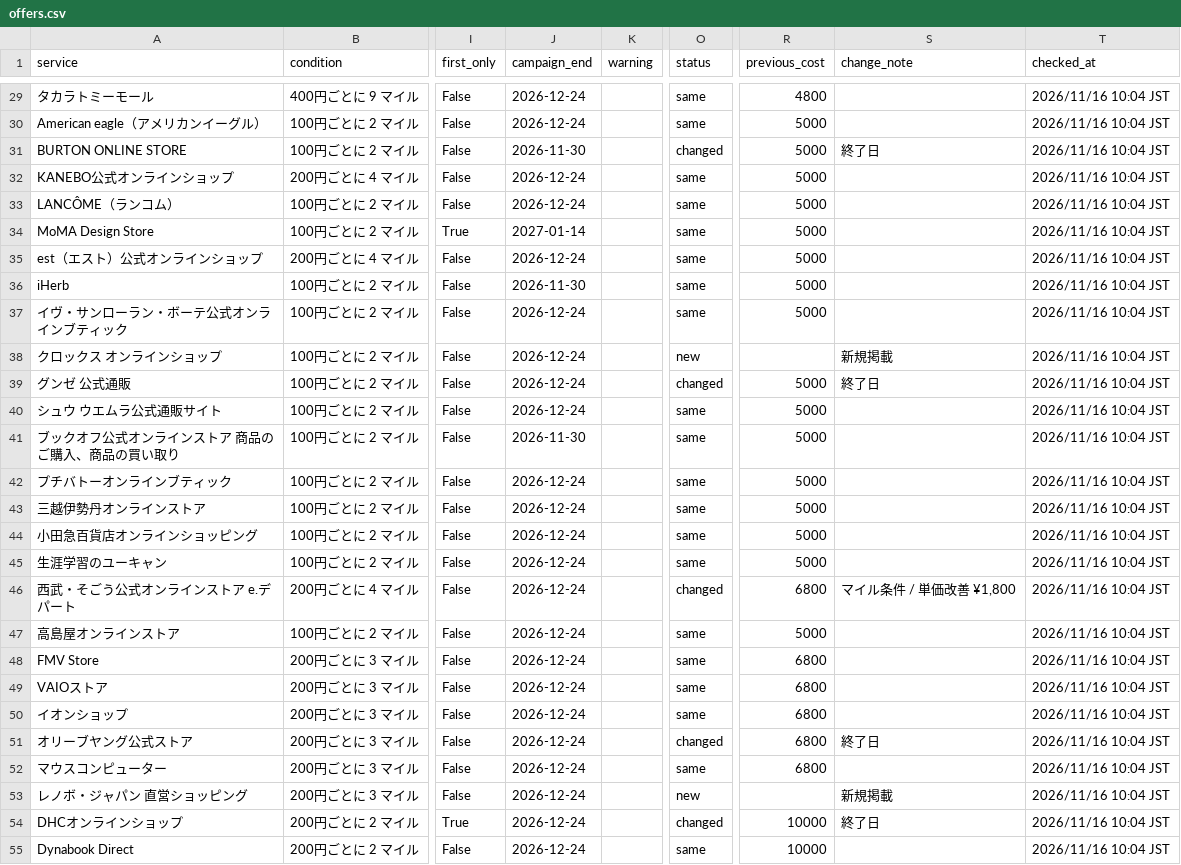
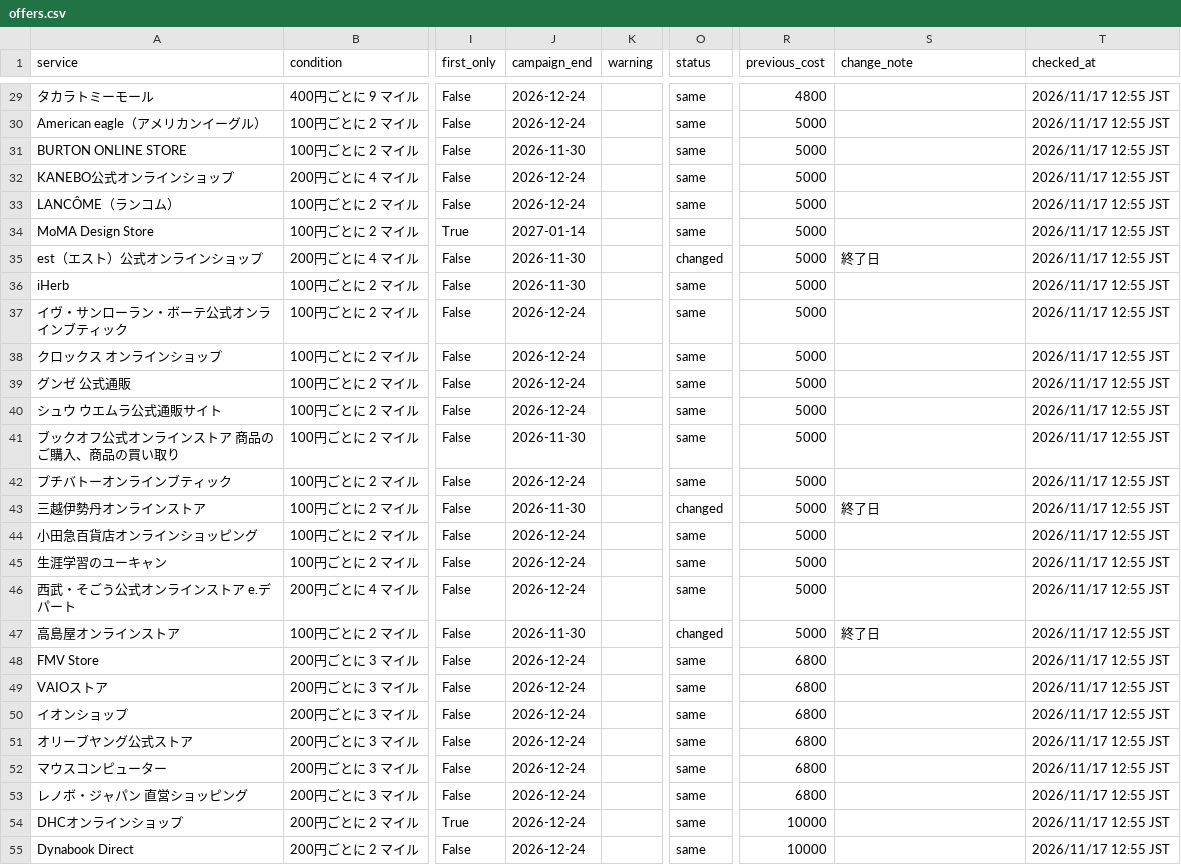
Before and after one commit to JUN-hash-png/jal-lsp-checker, a CSV file: data/offers.csv, drawn as a sheet; only a part is shown, gaps mark what is left out; the diff covers the shown part only; the diff names each change by its address in the sheet, - before the commit and + after, or states it on an @@ line.

```diff
--- a/data/offers.csv
+++ b/data/offers.csv
-T29:T55 (checked_at): 2026/11/16 10:04 JST
+T29:T55 (checked_at): 2026/11/17 12:55 JST
-O31 (status): changed
+O31 (status): same
-S31 (change_note): 終了日
+S31 (change_note): (empty)
-J35 (campaign_end): 2026-12-24
+J35 (campaign_end): 2026-11-30
-O35 (status): same
+O35 (status): changed
-S35 (change_note): (empty)
+S35 (change_note): 終了日
-O38 (status): new
+O38 (status): same
-R38 (previous_cost): (empty)
+R38 (previous_cost): 5000
-S38 (change_note): 新規掲載
+S38 (change_note): (empty)
-O39 (status): changed
+O39 (status): same
-S39 (change_note): 終了日
+S39 (change_note): (empty)
-J43 (campaign_end): 2026-12-24
+J43 (campaign_end): 2026-11-30
-O43 (status): same
+O43 (status): changed
-S43 (change_note): (empty)
+S43 (change_note): 終了日
-O46 (status): changed
+O46 (status): same
-R46 (previous_cost): 6800
+R46 (previous_cost): 5000
-S46 (change_note): マイル条件 / 単価改善 ¥1,800
+S46 (change_note): (empty)
-J47 (campaign_end): 2026-12-24
+J47 (campaign_end): 2026-11-30
-O47 (status): same
+O47 (status): changed
-S47 (change_note): (empty)
+S47 (change_note): 終了日
-O51 (status): changed
+O51 (status): same
-S51 (change_note): 終了日
+S51 (change_note): (empty)
-O53 (status): new
+O53 (status): same
-R53 (previous_cost): (empty)
+R53 (previous_cost): 6800
-S53 (change_note): 新規掲載
+S53 (change_note): (empty)
-O54 (status): changed
+O54 (status): same
-S54 (change_note): 終了日
+S54 (change_note): (empty)
```
Also changed, not shown: 70 edited cells elsewhere in this file, 2 other files.
